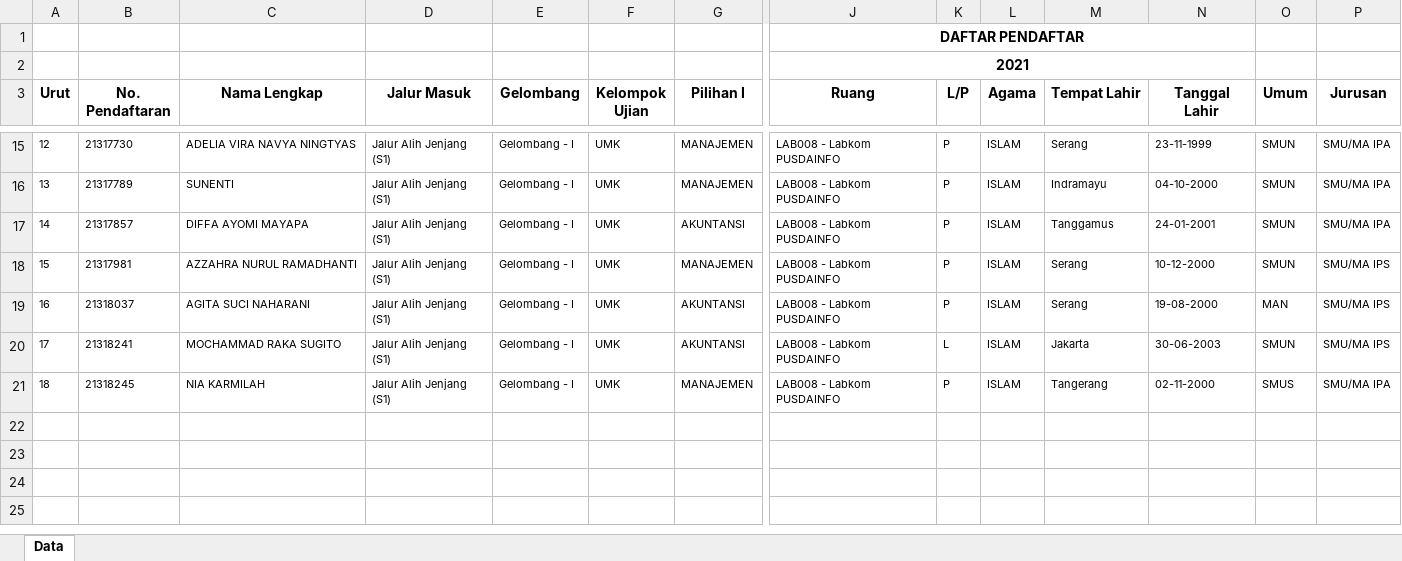
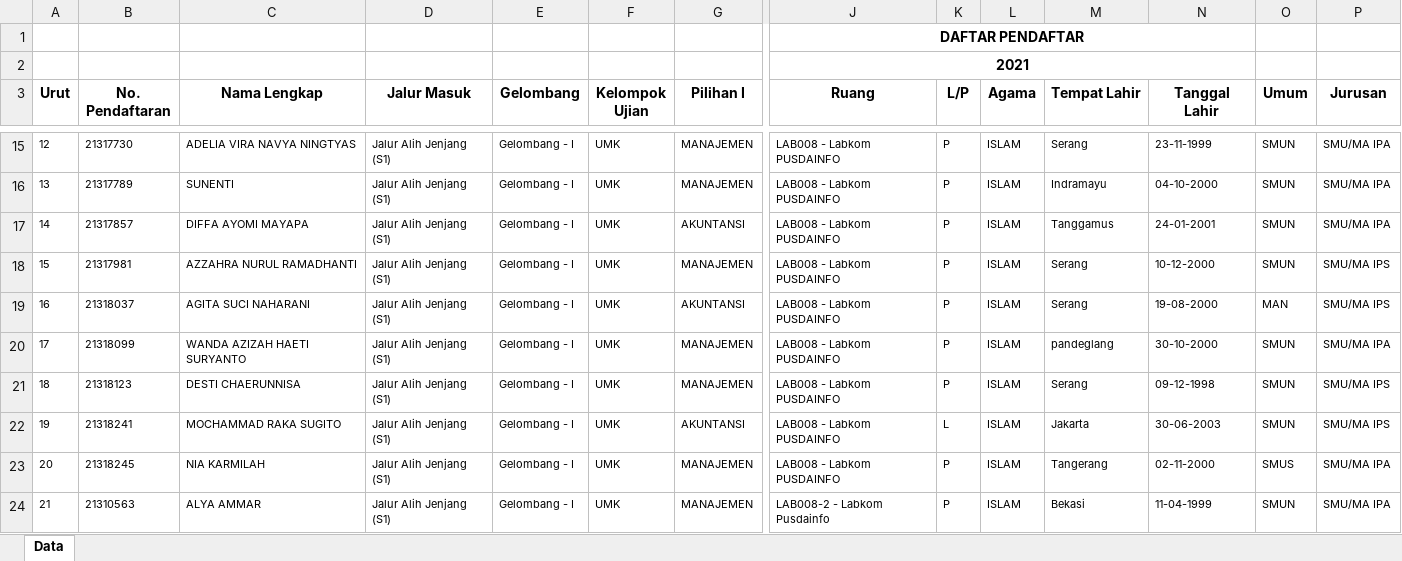
Before and after one commit to tirtareg/21umm, an Excel workbook: docs/jaj.xlsx, sheet Data, drawn as a sheet; only a part is shown, gaps mark what is left out; values as stored, in another font and other column widths than the file's, no borders; addresses are those after the commit; rows hold the shown columns only; the diff names each change by its address in the sheet, - before the commit and + after, or states it on an @@ line.

```diff
--- a/docs/jaj.xlsx (sheet Data)
+++ b/docs/jaj.xlsx (sheet Data)
+row 20: 17 | 21318099 | WANDA AZIZAH HAETI SURYANTO | Jalur Alih Jenjang (S1) | Gelombang - I | UMK | MANAJEMEN | LAB008 - Labkom PUSDAINFO | P | ISLAM | pandeglang | 30-10-2000 | SMUN | SMU/MA IPA
+row 21: 18 | 21318123 | DESTI CHAERUNNISA | Jalur Alih Jenjang (S1) | Gelombang - I | UMK | MANAJEMEN | LAB008 - Labkom PUSDAINFO | P | ISLAM | Serang | 09-12-1998 | SMUN | SMU/MA IPS
@@ column A (Urut) renumbered between rows 22 and 23 @@
+row 24: 21 | 21310563 | ALYA AMMAR | Jalur Alih Jenjang (S1) | Gelombang - I | UMK | MANAJEMEN | LAB008-2 - Labkom Pusdainfo | P | ISLAM | Bekasi | 11-04-1999 | SMUN | SMU/MA IPA
```
Also changed, not shown: docs/umm.xlsx, jaj.xlsx, 7 other files.
